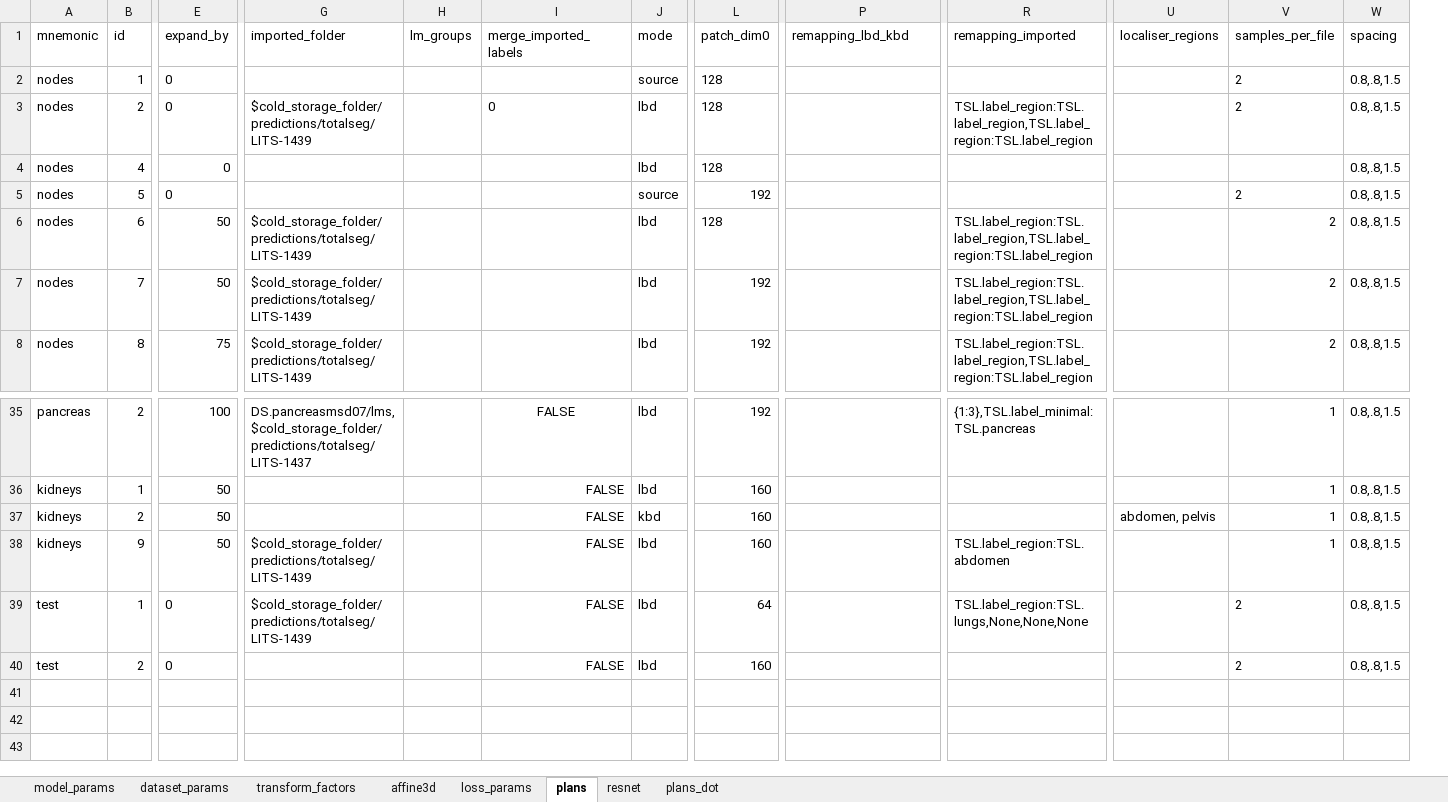
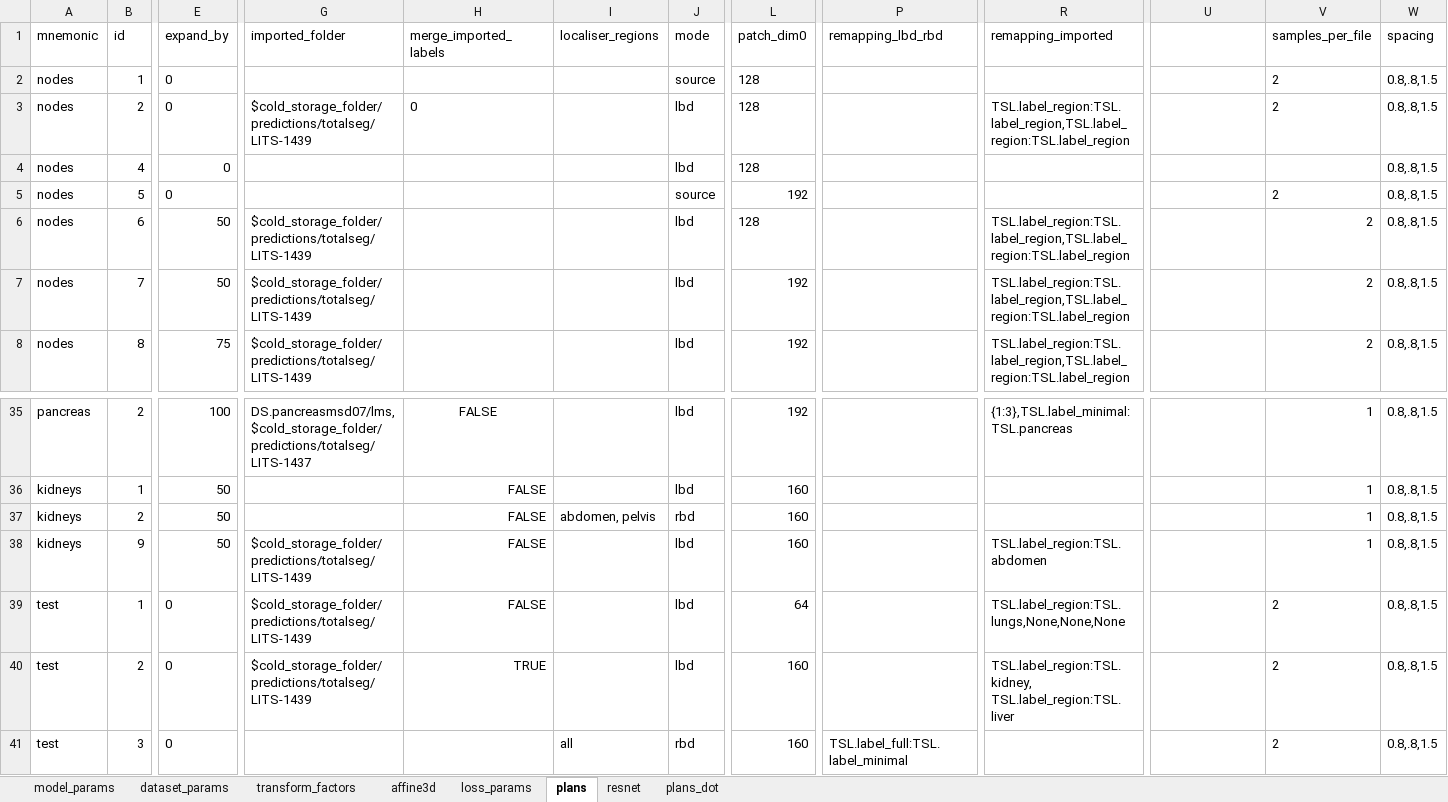
Before and after one commit to drusmanbashir/fran, an Excel workbook: configurations/experiment_configs.xlsx, sheet plans, drawn as a sheet; only a part is shown, gaps mark what is left out; values as stored, in another font and other column widths than the file's, no borders; removed rows and columns are numbered as before the commit, all else as after; rows hold the shown columns only; the diff names each change by its address in the sheet, - before the commit and + after, or states it on an @@ line.

```diff
--- a/configurations/experiment_configs.xlsx (sheet plans)
+++ b/configurations/experiment_configs.xlsx (sheet plans)
-column H (lm_groups), empty
+column I (localiser_regions), row 37: abdomen, pelvis
-P1: remapping_lbd_kbd
+P1: remapping_lbd_rbd
-U1: localiser_regions
+U1: (empty)
-J37 (mode): kbd
+J37 (mode): rbd
-U37: abdomen, pelvis
+U37: (empty)
-G40 (imported_folder): (empty)
+G40 (imported_folder): $cold_storage_folder/predictions/totalseg/LITS-1439
-H40 (merge_imported_labels): FALSE
+H40 (merge_imported_labels): TRUE
-R40 (remapping_imported): (empty)
+R40 (remapping_imported): TSL.label_region:TSL.kidney, TSL.label_region:TSL.liver
+row 41: test | 3 | 0 |  |  | all | rbd | 160 | TSL.label_full:TSL.label_minimal |  |  | 2 | 0.8,.8,1.5
```
Also changed, not shown: 35 other files.
